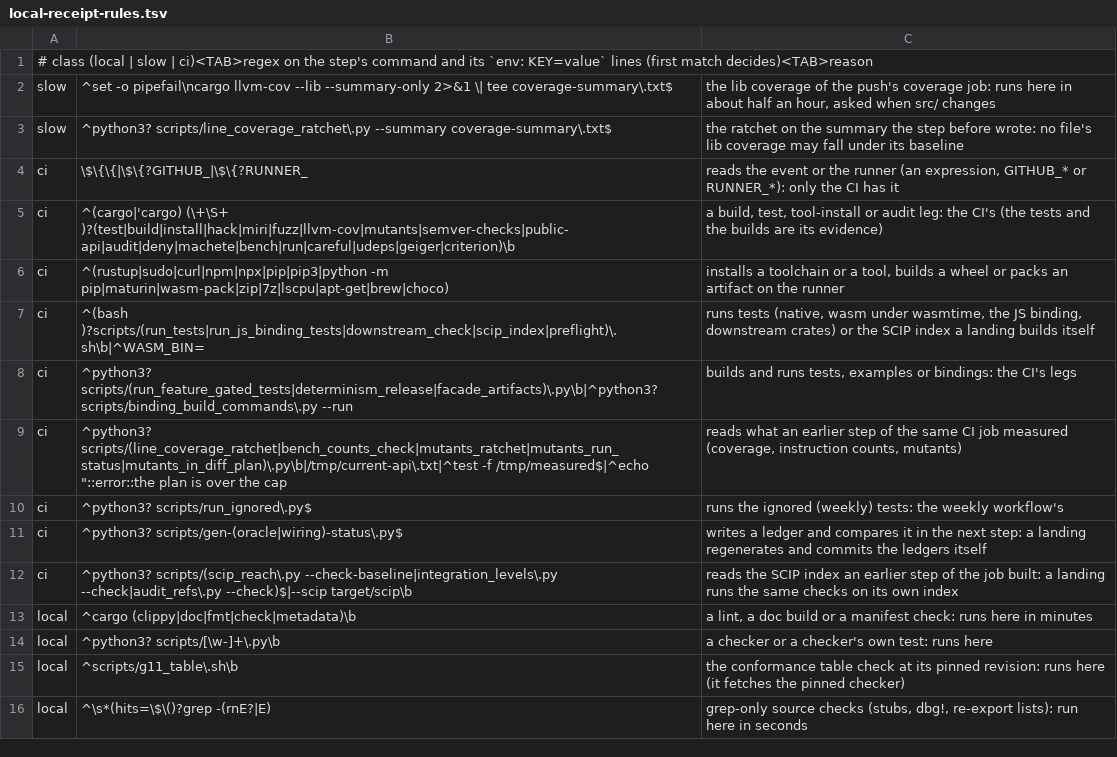
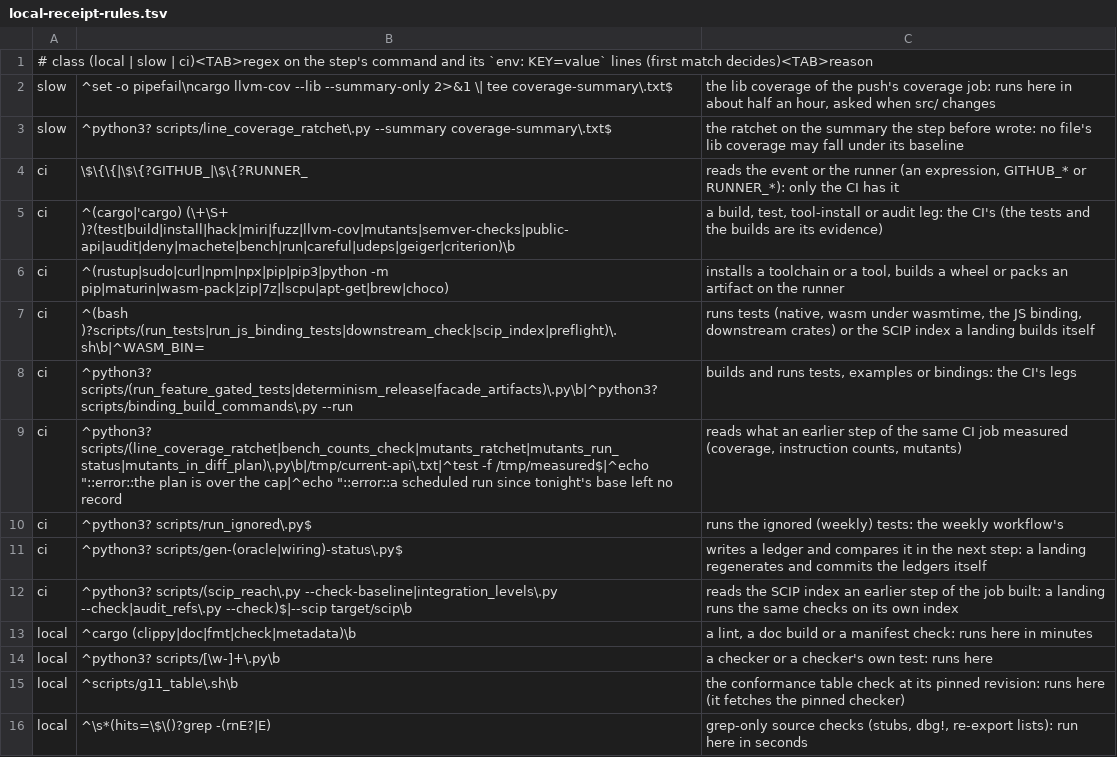
Before and after one commit to ext-sakamoro/ALICE-Physics, a TSV file: scripts/local-receipt-rules.tsv, drawn as a sheet.

Commit message:
ci: 夜間の変異試験は記録を残さなかった定期実行を最初の夜に名指しして赤にする
起点を与えた run より後の定期実行で、記録なしに終わったものを run の番号と範囲つきで error に出す
その夜の計画と shard は走らせ、記録の upload の後の step で赤にする
終わっていない run は判定せず、event の無い run は error
試験 13 本を先に赤で置いた 検査を外す変異 15 件はすべて試験が赤

```diff
--- a/scripts/local-receipt-rules.tsv
+++ b/scripts/local-receipt-rules.tsv
@@ -8,3 +8,3 @@ ci	^(bash )?scripts/(run_tests|run_js_binding_tests|downstream_check|scip_index|
 ci	^python3? scripts/(run_feature_gated_tests|determinism_release|facade_artifacts)\.py\b|^python3? scripts/binding_build_commands\.py --run	builds and runs tests, examples or bindings: the CI's legs
-ci	^python3? scripts/(line_coverage_ratchet|bench_counts_check|mutants_ratchet|mutants_run_status|mutants_in_diff_plan)\.py\b|/tmp/current-api\.txt|^test -f /tmp/measured$|^echo "::error::the plan is over the cap	reads what an earlier step of the same CI job measured (coverage, instruction counts, mutants)
+ci	^python3? scripts/(line_coverage_ratchet|bench_counts_check|mutants_ratchet|mutants_run_status|mutants_in_diff_plan)\.py\b|/tmp/current-api\.txt|^test -f /tmp/measured$|^echo "::error::the plan is over the cap|^echo "::error::a scheduled run since tonight's base left no record	reads what an earlier step of the same CI job measured (coverage, instruction counts, mutants)
 ci	^python3? scripts/run_ignored\.py$	runs the ignored (weekly) tests: the weekly workflow's
```
Also changed, not shown: 4 other files.
